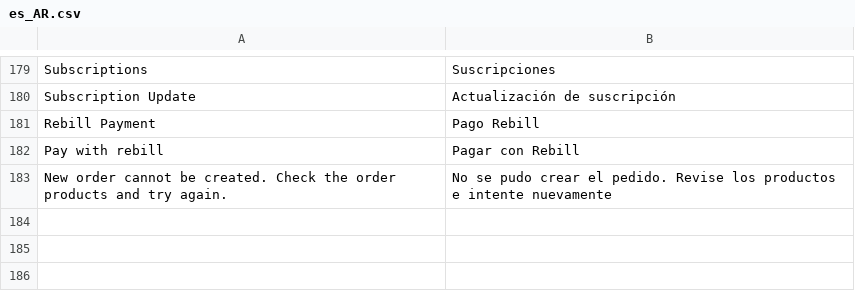
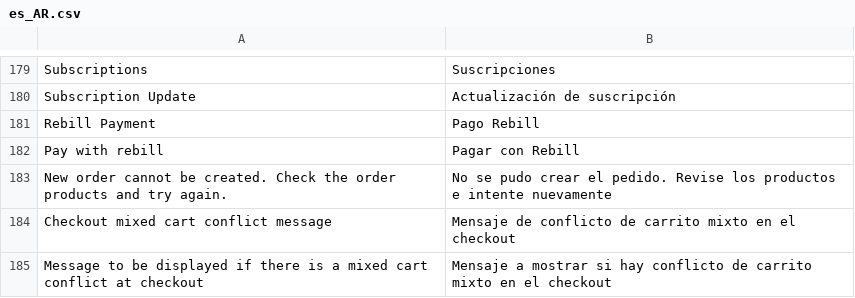
Before and after one commit to improntus/module-rebill, a CSV file: i18n/es_AR.csv, drawn as a sheet; only a part is shown, gaps mark what is left out.

Commit message:
Change Checkout mixed cart conflict message config field, in order to hide this field if Mixed Cart is allowed. Add translations.

```diff
--- a/i18n/es_AR.csv
+++ b/i18n/es_AR.csv
@@ -183 +183,3 @@ Subscriptions,Suscripciones
 "New order cannot be created. Check the order products and try again.","No se pudo crear el pedido. Revise los productos e intente nuevamente"
+"Checkout mixed cart conflict message","Mensaje de conflicto de carrito mixto en el checkout"
+"Message to be displayed if there is a mixed cart conflict at checkout","Mensaje a mostrar si hay conflicto de carrito mixto en el checkout"
```
Also changed, not shown: i18n/es_CL.csv, i18n/es_CO.csv, 8 other files.
